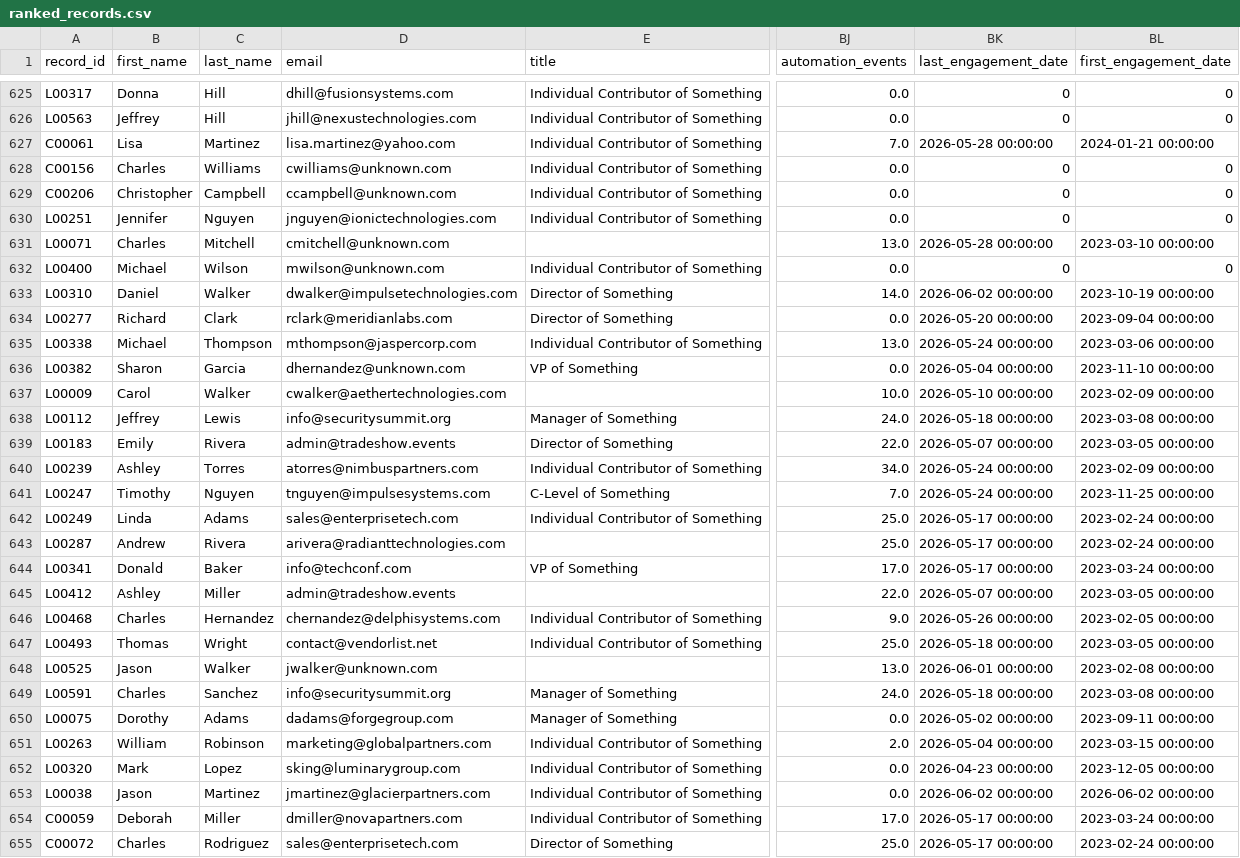
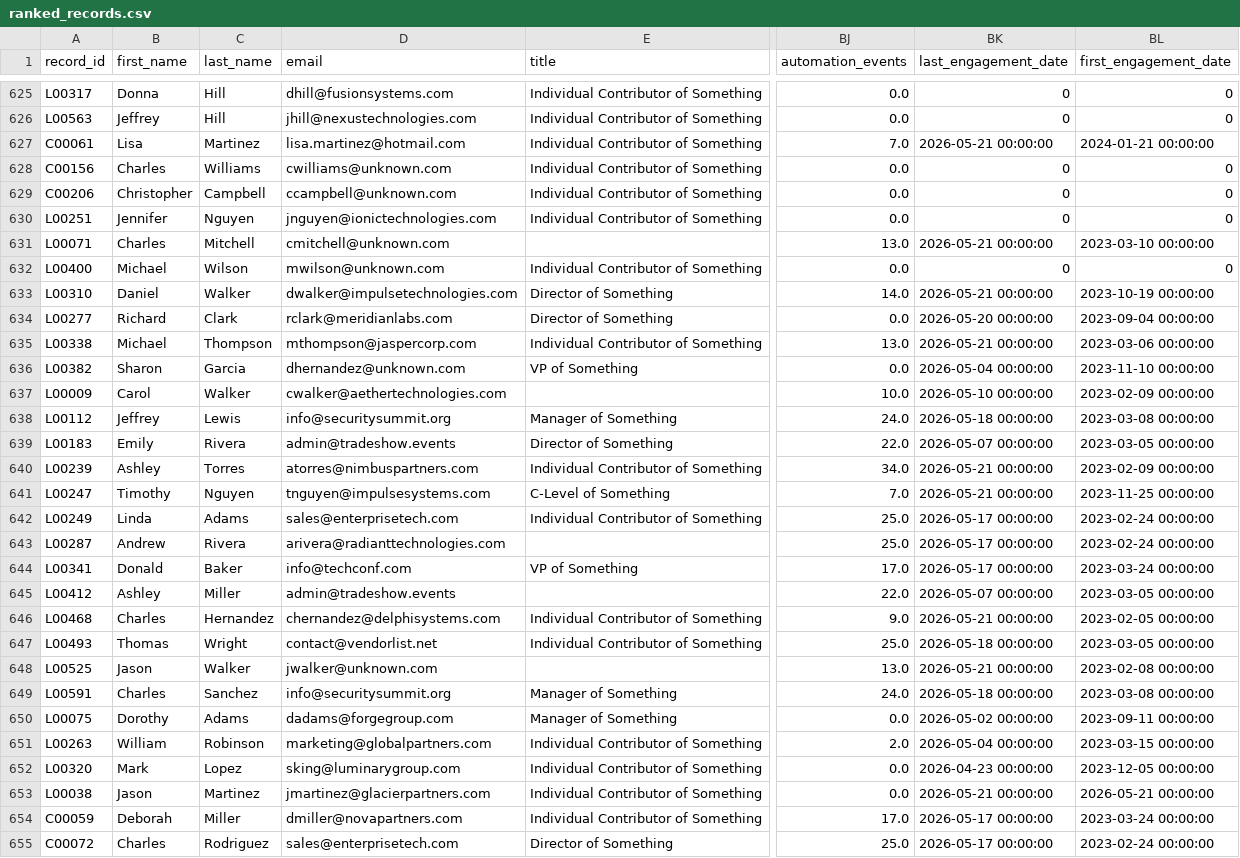
Before and after one commit to nisavi6121/bdr-readiness, a CSV file: data/scored/ranked_records.csv, drawn as a sheet; only a part is shown, gaps mark what is left out; the diff covers the shown part only; the diff names each change by its address in the sheet, - before the commit and + after, or states it on an @@ line.

```diff
--- a/data/scored/ranked_records.csv
+++ b/data/scored/ranked_records.csv
-D627 (email): lisa.martinez@yahoo.com
+D627 (email): lisa.martinez@hotmail.com
-BK627 (last_engagement_date): 2026-05-28 00:00:00
+BK627 (last_engagement_date): 2026-05-21 00:00:00
-BK631 (last_engagement_date): 2026-05-28 00:00:00
+BK631 (last_engagement_date): 2026-05-21 00:00:00
-BK633 (last_engagement_date): 2026-06-02 00:00:00
+BK633 (last_engagement_date): 2026-05-21 00:00:00
-BK635 (last_engagement_date): 2026-05-24 00:00:00
+BK635 (last_engagement_date): 2026-05-21 00:00:00
-BK640:BK641 (last_engagement_date): 2026-05-24 00:00:00
+BK640:BK641 (last_engagement_date): 2026-05-21 00:00:00
-BK646 (last_engagement_date): 2026-05-26 00:00:00
+BK646 (last_engagement_date): 2026-05-21 00:00:00
-BK648 (last_engagement_date): 2026-06-01 00:00:00
+BK648 (last_engagement_date): 2026-05-21 00:00:00
-BK653 (last_engagement_date): 2026-06-02 00:00:00
+BK653 (last_engagement_date): 2026-05-21 00:00:00
-BL653 (first_engagement_date): 2026-06-02 00:00:00
+BL653 (first_engagement_date): 2026-05-21 00:00:00
```
Also changed, not shown: 173 edited cells elsewhere in this file, data/cleaned/campaign_members.csv, 1 other file.
